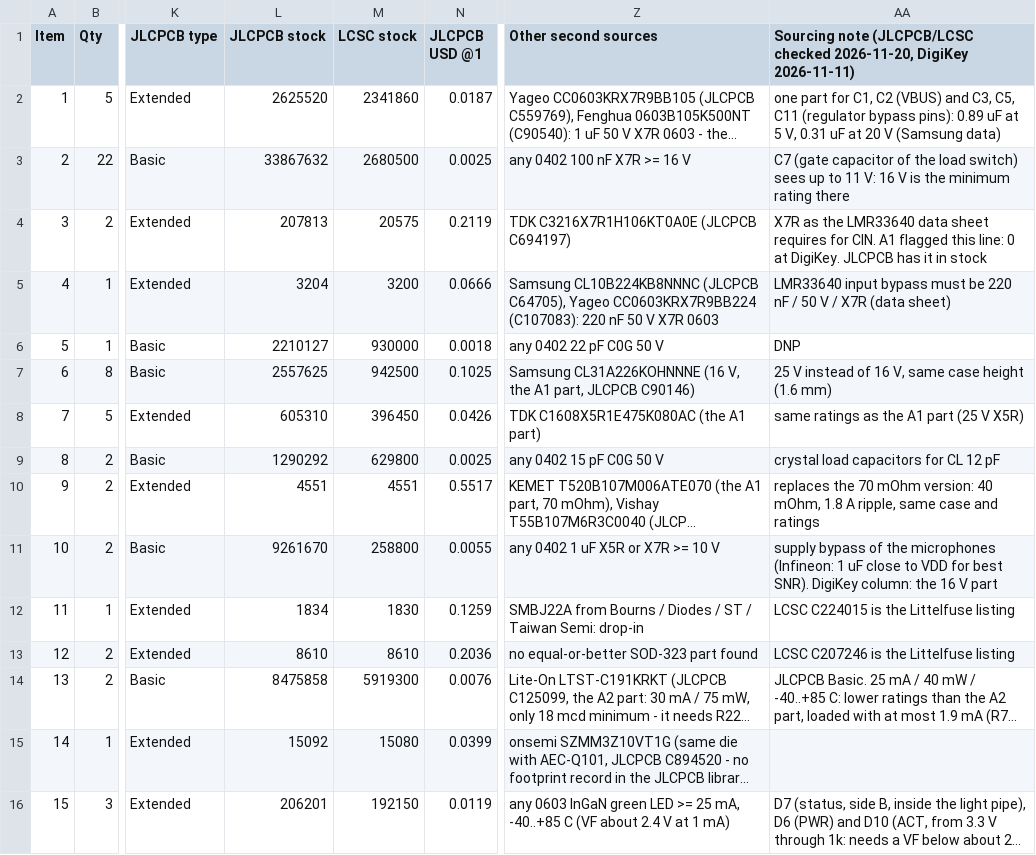
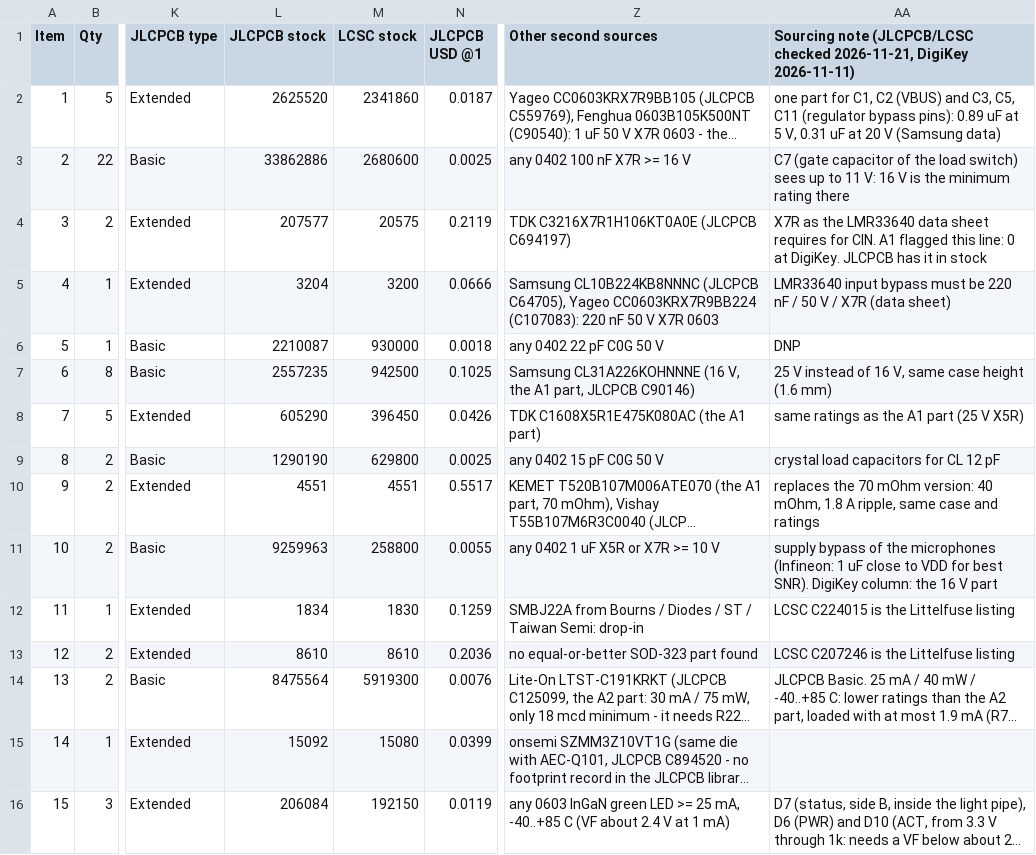
Before and after one commit to geilevideossos-gamedev/fable-sbc-test, a CSV file: hardware/outputs/bom.csv, drawn as a sheet; only a part is shown, gaps mark what is left out; long unchanged cells end in …; the diff covers the shown part only; the diff names each change by its address in the sheet, - before the commit and + after, or states it on an @@ line.

```diff
--- a/hardware/outputs/bom.csv
+++ b/hardware/outputs/bom.csv
-AA1: …(JLCPCB/LCSC checked 2026-11-20, DigiKey 2026-11-11)
+AA1: …(JLCPCB/LCSC checked 2026-11-21, DigiKey 2026-11-11)
-L3 (JLCPCB stock): 33867632
+L3 (JLCPCB stock): 33862886
-M3 (LCSC stock): 2680500
+M3 (LCSC stock): 2680600
-L4 (JLCPCB stock): 207813
+L4 (JLCPCB stock): 207577
-L6 (JLCPCB stock): 2210127
+L6 (JLCPCB stock): 2210087
-L7 (JLCPCB stock): 2557625
+L7 (JLCPCB stock): 2557235
-L8 (JLCPCB stock): 605310
+L8 (JLCPCB stock): 605290
-L9 (JLCPCB stock): 1290292
+L9 (JLCPCB stock): 1290190
-L11 (JLCPCB stock): 9261670
+L11 (JLCPCB stock): 9259963
-L14 (JLCPCB stock): 8475858
+L14 (JLCPCB stock): 8475564
-L16 (JLCPCB stock): 206201
+L16 (JLCPCB stock): 206084
```
Also changed, not shown: 20 edited cells elsewhere in this file, 58 other files.
